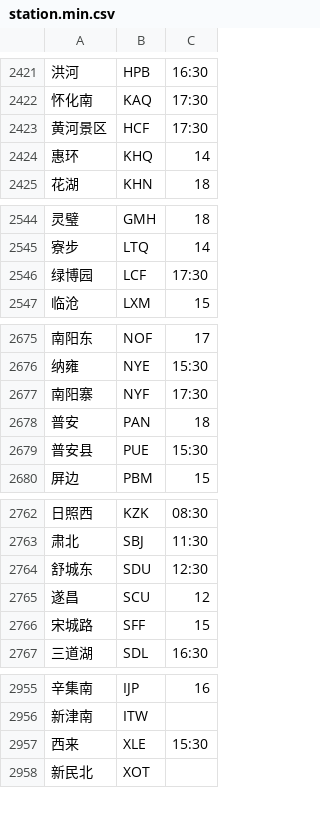
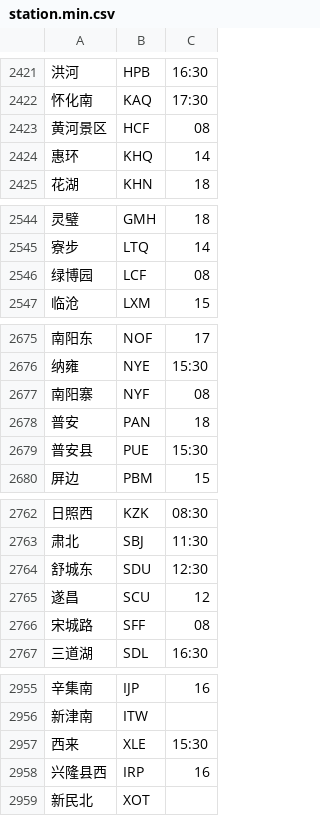
Before and after one commit to gpx0214/gpx0214.github.io, a CSV file: js/station.min.csv, drawn as a sheet; only a part is shown, gaps mark what is left out; the diff covers the shown part only.

Commit message:
auto commit 210129

```diff
--- a/js/station.min.csv
+++ b/js/station.min.csv
@@ -2422,3 +2422,3 @@
 怀化南,KAQ,17:30
-黄河景区,HCF,17:30
+黄河景区,HCF,08
 惠环,KHQ,14
@@ -2545,3 +2545,3 @@
 寮步,LTQ,14
-绿博园,LCF,17:30
+绿博园,LCF,08
 临沧,LXM,15
@@ -2676,3 +2676,3 @@
 纳雍,NYE,15:30
-南阳寨,NYF,17:30
+南阳寨,NYF,08
 普安,PAN,18
@@ -2765,3 +2765,3 @@
 遂昌,SCU,12
-宋城路,SFF,15
+宋城路,SFF,08
 三道湖,SDL,16:30
@@ -2957,2 +2957,3 @@
 西来,XLE,15:30
+兴隆县西,IRP,16
 新民北,XOT,
```
Also changed, not shown: 3 edited cells elsewhere in this file.
